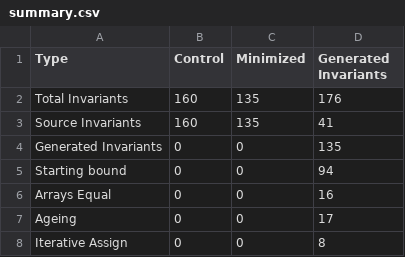
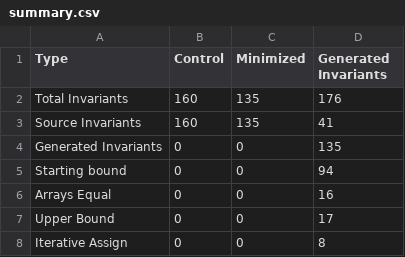
Before and after one commit to dbanetto/uni, a CSV file: report/appendix/summary.csv, drawn as a sheet.

```diff
--- a/report/appendix/summary.csv
+++ b/report/appendix/summary.csv
@@ -6,3 +6,3 @@ Starting bound,0,0,94
 Arrays Equal,0,0,16
-Ageing,0,0,17
+Upper Bound,0,0,17
 Iterative Assign,0,0,8
```
Also changed, not shown: 1 other file.
